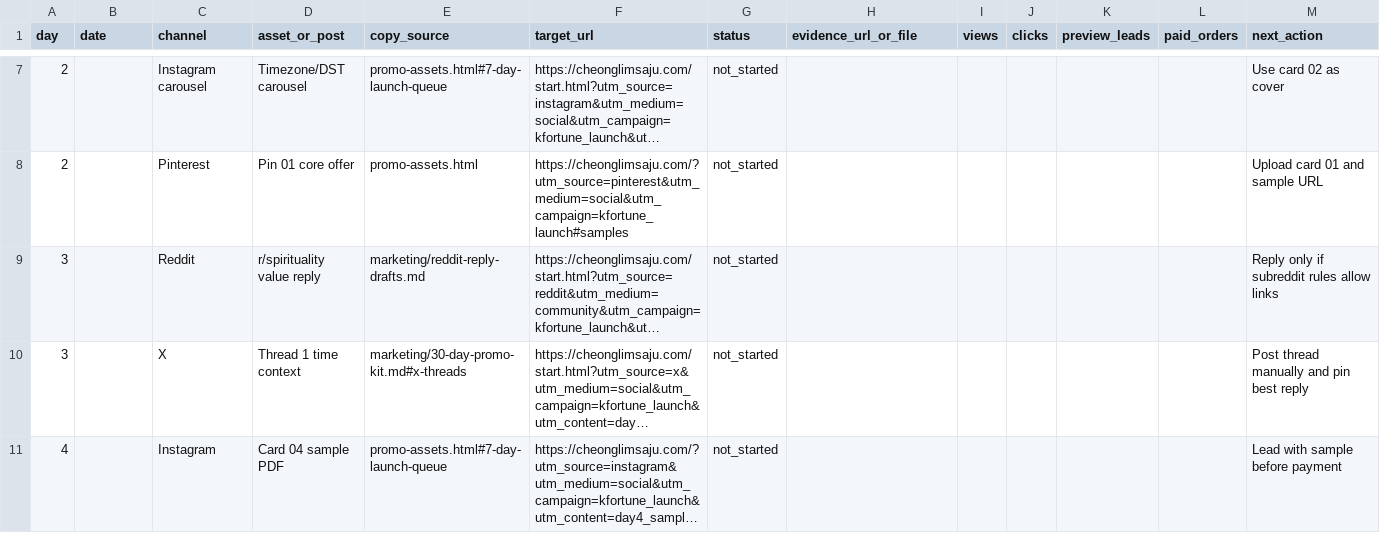
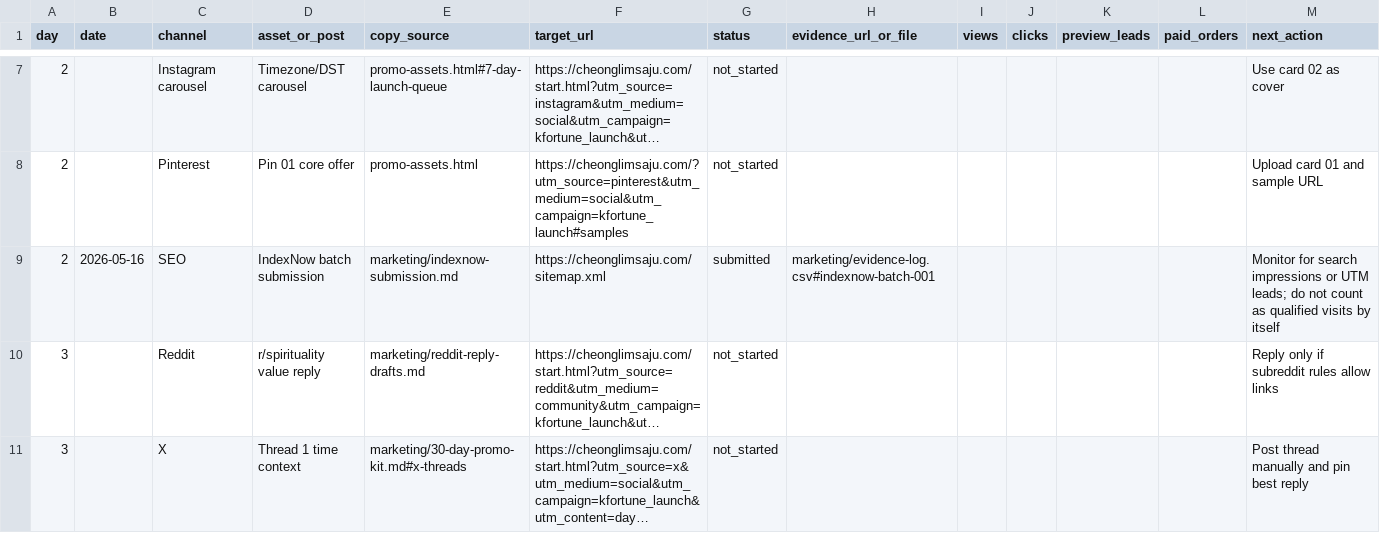
Before and after one commit to holly-sheep/cheonglim-saem-saju, a CSV file: marketing/campaign-tracker.csv, drawn as a sheet; only a part is shown, gaps mark what is left out; the shorter side is filled out with more unchanged rows; long unchanged cells end in …; the diff names each change by its address in the sheet, - before the commit and + after, or states it on an @@ line.

```diff
--- a/marketing/campaign-tracker.csv
+++ b/marketing/campaign-tracker.csv
+row 9: 2 | 2026-05-16 | SEO | IndexNow batch submission | marketing/indexnow-submission.md | https://cheonglimsaju.com/sitemap.xml | submitted | marketing/evidence-log.csv#indexnow-batch-001 |  |  |  |  | Monitor for search impressions or UTM leads; do not count as qualified visits by itself
```
Also changed, not shown: marketing/evidence-log.csv, 1 other file.
